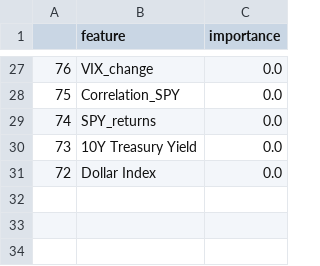
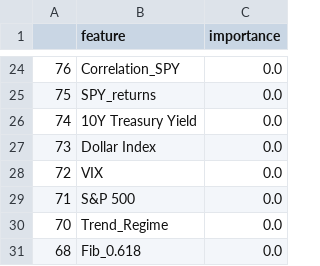
Before and after one commit to alesacchii/TraidingPredictions, a CSV file: outputs/feature_importance_XGBoost.csv, drawn as a sheet; only a part is shown, gaps mark what is left out; the diff covers the shown part only.

```diff
--- a/outputs/feature_importance_XGBoost.csv
+++ b/outputs/feature_importance_XGBoost.csv
@@ -27,5 +24,8 @@
-76,VIX_change,0.0
-75,Correlation_SPY,0.0
-74,SPY_returns,0.0
-73,10Y Treasury Yield,0.0
-72,Dollar Index,0.0
+76,Correlation_SPY,0.0
+75,SPY_returns,0.0
+74,10Y Treasury Yield,0.0
+73,Dollar Index,0.0
+72,VIX,0.0
+71,S&P 500,0.0
+70,Trend_Regime,0.0
+68,Fib_0.618,0.0
```
Also changed, not shown: 20 added rows, 23 removed rows and 2 edited cells elsewhere in this file, outputs/feature_importance_LightGBM.csv, outputs/model_metrics.csv, 17 other files.
